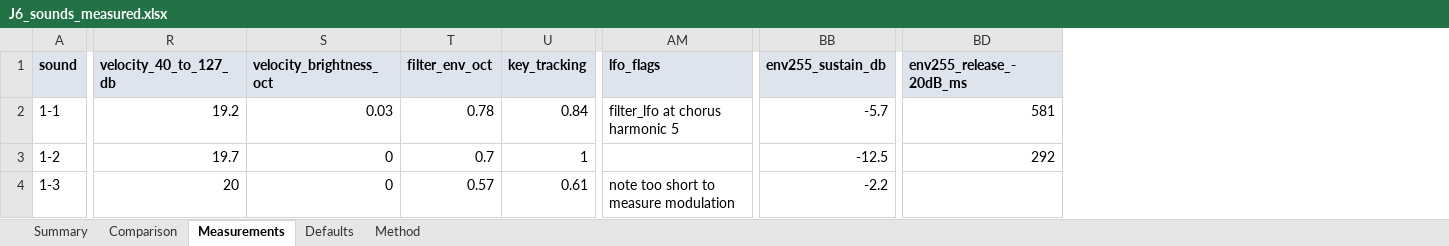
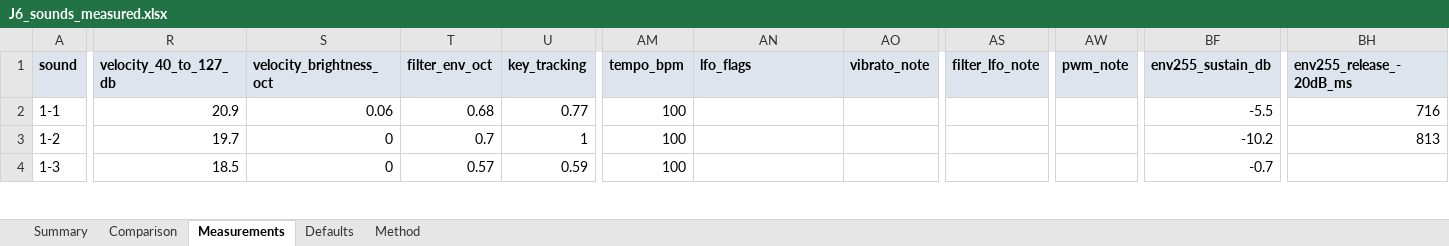
Before and after one commit to liotier/RolandStuff, an Excel workbook: J-6/results/J6_sounds_measured.xlsx, sheet Measurements, drawn as a sheet; only a part is shown, gaps mark what is left out; values as stored, in another font and other column widths than the file's, no borders; addresses are those after the commit; the diff covers the shown part only; the diff names each change by its address in the sheet, - before the commit and + after, or states it on an @@ line.

```diff
--- a/J-6/results/J6_sounds_measured.xlsx (sheet Measurements)
+++ b/J-6/results/J6_sounds_measured.xlsx (sheet Measurements)
+column AM (tempo_bpm), rows 2-4: all 100
+column AO (vibrato_note), empty
+column AS (filter_lfo_note), empty
+column AW (pwm_note), empty
-R2 (velocity_40_to_127_db): 19.2
+R2 (velocity_40_to_127_db): 20.9
-S2 (velocity_brightness_oct): 0.03
+S2 (velocity_brightness_oct): 0.06
-T2 (filter_env_oct): 0.78
+T2 (filter_env_oct): 0.68
-U2 (key_tracking): 0.84
+U2 (key_tracking): 0.77
-AN2 (lfo_flags): filter_lfo at chorus harmonic 5
+AN2 (lfo_flags): (empty)
-BF2 (env255_sustain_db): -5.7
+BF2 (env255_sustain_db): -5.5
-BH2 (env255_release_-20dB_ms): 581
+BH2 (env255_release_-20dB_ms): 716
-BF3 (env255_sustain_db): -12.5
+BF3 (env255_sustain_db): -10.2
-BH3 (env255_release_-20dB_ms): 292
+BH3 (env255_release_-20dB_ms): 813
-R4 (velocity_40_to_127_db): 20
+R4 (velocity_40_to_127_db): 18.5
-U4 (key_tracking): 0.61
+U4 (key_tracking): 0.59
-AN4 (lfo_flags): note too short to measure modulation
+AN4 (lfo_flags): (empty)
-BF4 (env255_sustain_db): -2.2
+BF4 (env255_sustain_db): -0.7
```
Also changed, not shown: 558 edited cells elsewhere in this sheet, sheet Comparison, sheet Summary, sheet Method, formulas that keep their value, 5 other files.
